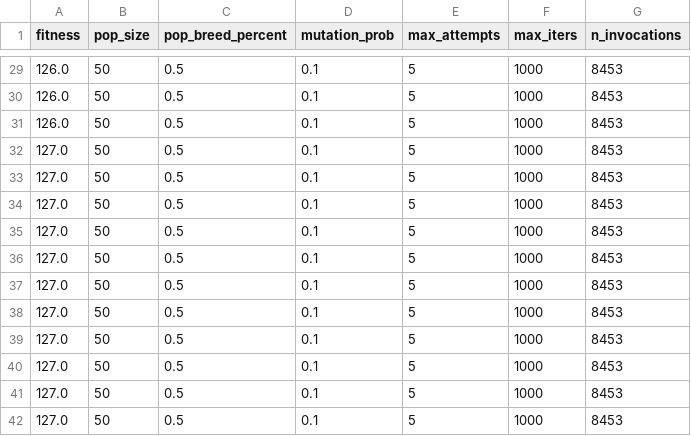
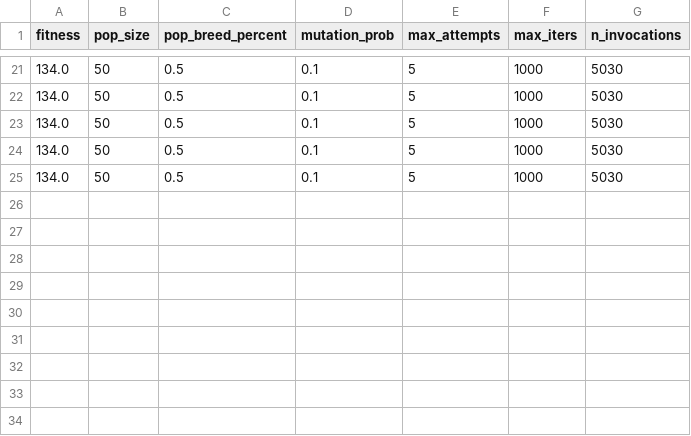
Before and after one commit to fedme/ml-assignment-2, a CSV file: continuous_peaks/ga_stats.csv, drawn as a sheet; only a part is shown, gaps mark what is left out; the diff covers the shown part only.

```diff
--- a/continuous_peaks/ga_stats.csv
+++ b/continuous_peaks/ga_stats.csv
@@ -29,14 +21,5 @@ fitness,pop_size,pop_breed_percent,mutation_prob,max_attempts,max_iters,n_invoca
-126.0,50,0.5,0.1,5,1000,8453
-126.0,50,0.5,0.1,5,1000,8453
-126.0,50,0.5,0.1,5,1000,8453
-127.0,50,0.5,0.1,5,1000,8453
-127.0,50,0.5,0.1,5,1000,8453
-127.0,50,0.5,0.1,5,1000,8453
-127.0,50,0.5,0.1,5,1000,8453
-127.0,50,0.5,0.1,5,1000,8453
-127.0,50,0.5,0.1,5,1000,8453
-127.0,50,0.5,0.1,5,1000,8453
-127.0,50,0.5,0.1,5,1000,8453
-127.0,50,0.5,0.1,5,1000,8453
-127.0,50,0.5,0.1,5,1000,8453
-127.0,50,0.5,0.1,5,1000,8453
+134.0,50,0.5,0.1,5,1000,5030
+134.0,50,0.5,0.1,5,1000,5030
+134.0,50,0.5,0.1,5,1000,5030
+134.0,50,0.5,0.1,5,1000,5030
+134.0,50,0.5,0.1,5,1000,5030
```
Also changed, not shown: 8 removed rows and 37 edited cells elsewhere in this file, continuous_peaks/mimic_stats.csv, continuous_peaks/sa_stats.csv, 2 other files.
